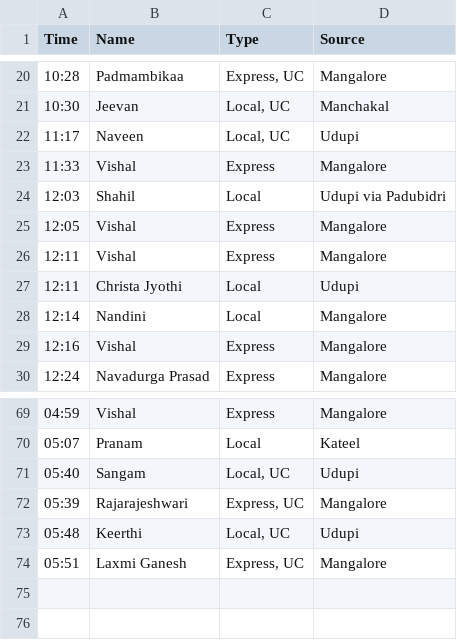
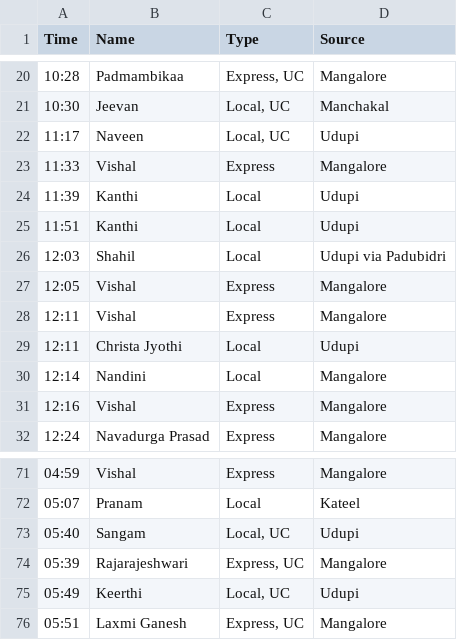
Before and after one commit to bhvsh/nittestop-csv, a CSV file: From Nitte to Karkala b05bfb8455d249c5a9cf73d278fd9cfd.csv, drawn as a sheet; only a part is shown, gaps mark what is left out.

Commit message:
Updated table entry for NitteStop website

```diff
--- a/From Nitte to Karkala b05bfb8455d249c5a9cf73d278fd9cfd.csv
+++ b/From Nitte to Karkala b05bfb8455d249c5a9cf73d278fd9cfd.csv
@@ -23,2 +23,4 @@
 11:33,Vishal,Express,Mangalore
+11:39,Kanthi,Local,Udupi
+11:51,Kanthi,Local,Udupi
 12:03,Shahil,Local,Udupi via Padubidri
@@ -72,3 +74,3 @@
 05:39,"Rajarajeshwari ","Express, UC",Mangalore
-05:48,"Keerthi ","Local, UC",Udupi
+05:49,"Keerthi ","Local, UC",Udupi
 05:51,Laxmi Ganesh,"Express, UC",Mangalore
```
